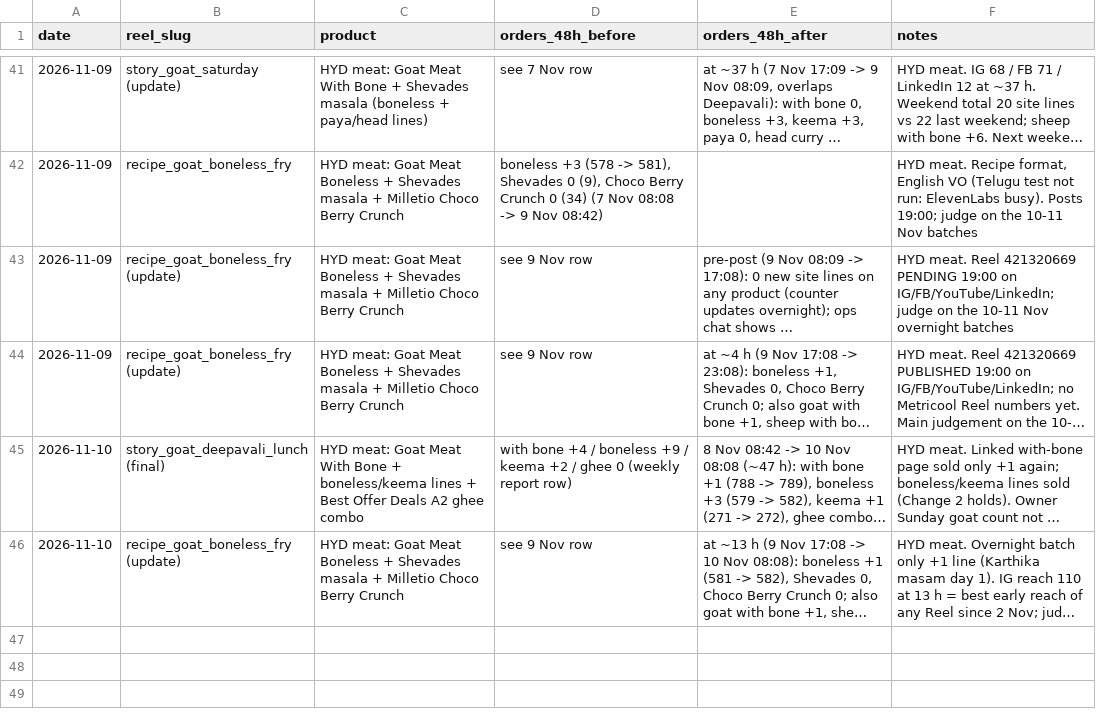
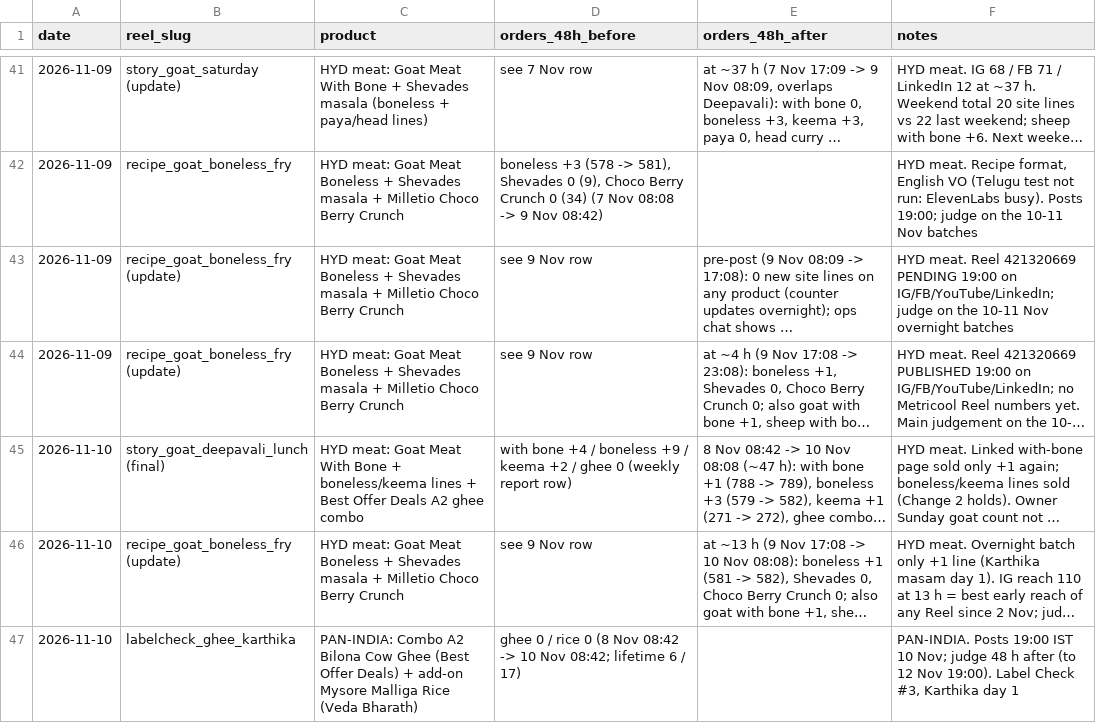
Before and after one commit to gjsgopi-dev/pureorganiczone-reels, a CSV file: insights/reel_sales.csv, drawn as a sheet; only a part is shown, gaps mark what is left out; long unchanged cells end in …; the diff names each change by its address in the sheet, - before the commit and + after, or states it on an @@ line.

```diff
--- a/insights/reel_sales.csv
+++ b/insights/reel_sales.csv
+row 47: 2026-11-10 | labelcheck_ghee_karthika | PAN-INDIA: Combo A2 Bilona Cow Ghee (Best Offer Deals) + add-on Mysore Malliga Rice (Veda Bharath) | ghee 0 / rice 0 (8 Nov 08:42 -> 10 Nov 08:42; lifetime 6 / 17) |  | PAN-INDIA. Posts 19:00 IST 10 Nov; judge 48 h after (to 12 Nov 19:00). Label Check #3, Karthika day 1
```
Also changed, not shown: log.csv, 1 other file.
